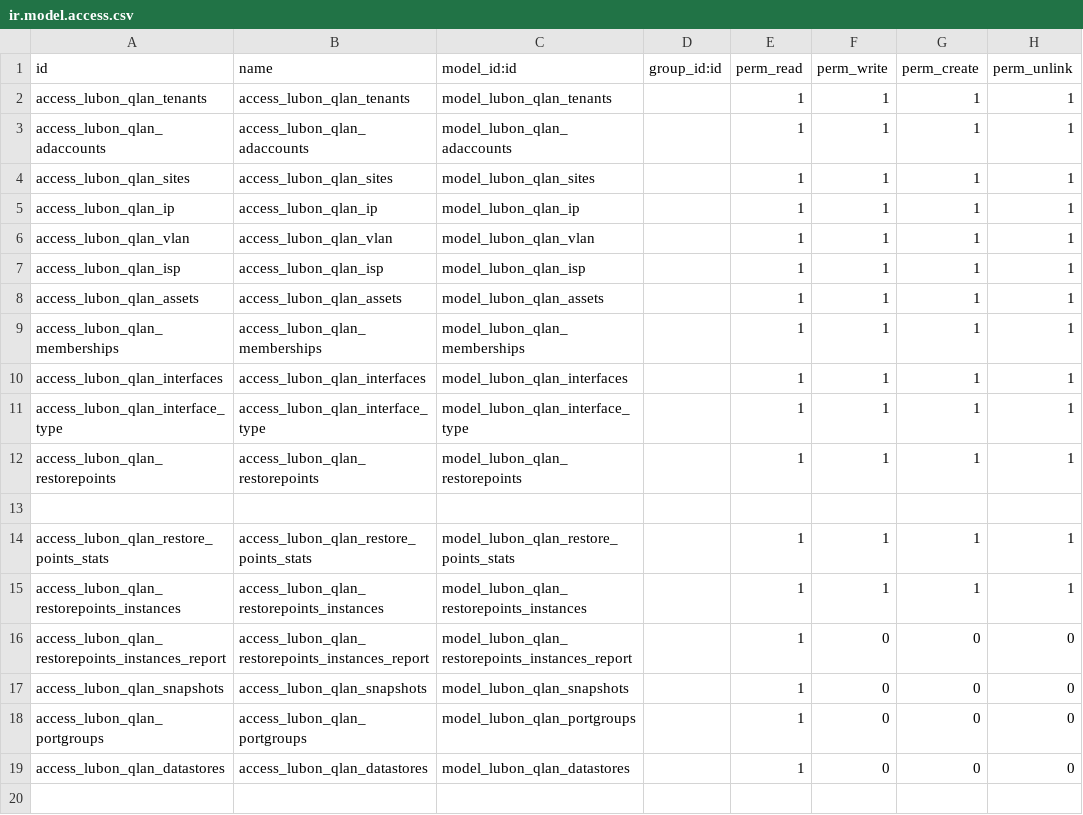
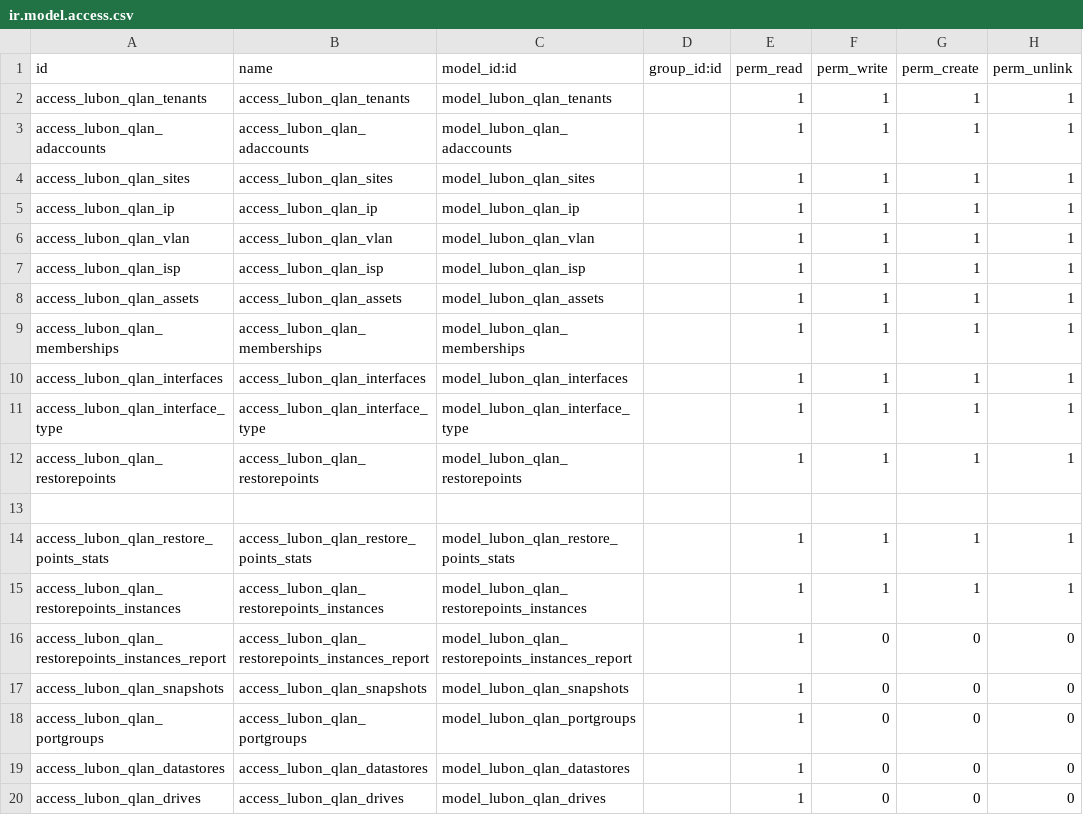
Before and after one commit to lubonbvba/odoo-modules, a CSV file: lubon_qlan/security/ir.model.access.csv, drawn as a sheet.

```diff
--- a/lubon_qlan/security/ir.model.access.csv
+++ b/lubon_qlan/security/ir.model.access.csv
@@ -19 +19,2 @@ access_lubon_qlan_portgroups,access_lubon_qlan_portgroups,model_lubon_qlan_portg
 access_lubon_qlan_datastores,access_lubon_qlan_datastores,model_lubon_qlan_datastores,,1,0,0,0
+access_lubon_qlan_drives,access_lubon_qlan_drives,model_lubon_qlan_drives,,1,0,0,0
```
Also changed, not shown: 7 other files.
